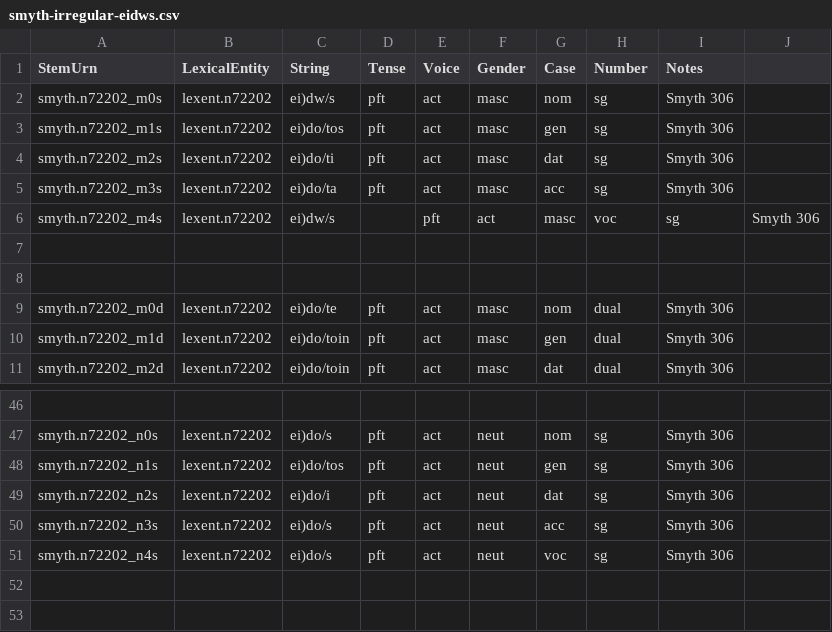
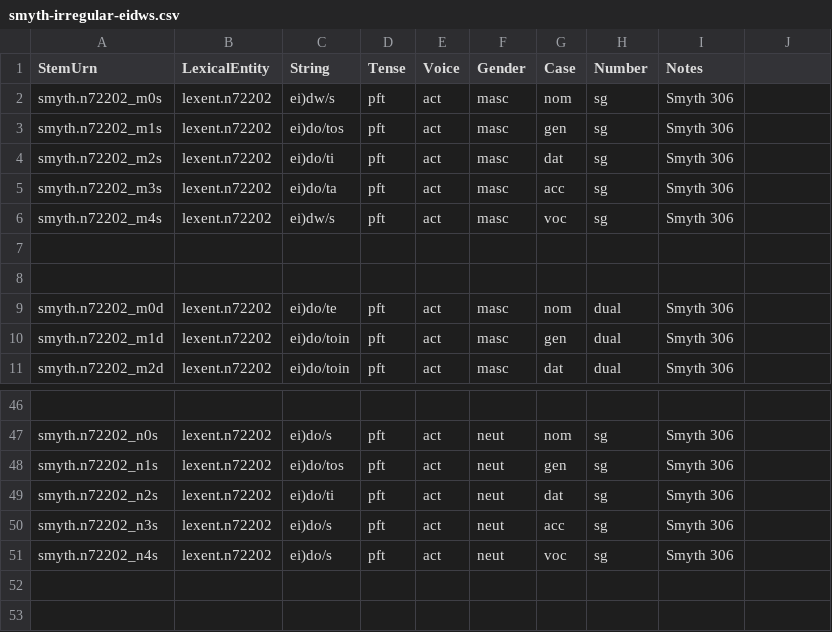
Before and after one commit to neelsmith/greeklang, a CSV file: morphology/sampledata/smyth/irregular-stems-csv/participles/smyth-irregular-eidws.csv, drawn as a sheet; only a part is shown, gaps mark what is left out.

```diff
--- a/morphology/sampledata/smyth/irregular-stems-csv/participles/smyth-irregular-eidws.csv
+++ b/morphology/sampledata/smyth/irregular-stems-csv/participles/smyth-irregular-eidws.csv
@@ -5,3 +5,3 @@ smyth.n72202_m2s,lexent.n72202,ei)do/ti,pft,act,masc,dat,sg,Smyth 306
 smyth.n72202_m3s,lexent.n72202,ei)do/ta,pft,act,masc,acc,sg,Smyth 306
-smyth.n72202_m4s,lexent.n72202,ei)dw/s,,pft,act,masc,voc,sg,Smyth 306
+smyth.n72202_m4s,lexent.n72202,ei)dw/s,pft,act,masc,voc,sg,Smyth 306
 
@@ -48,3 +48,3 @@ smyth.n72202_n0s,lexent.n72202,ei)do/s,pft,act,neut,nom,sg,Smyth 306
 smyth.n72202_n1s,lexent.n72202,ei)do/tos,pft,act,neut,gen,sg,Smyth 306
-smyth.n72202_n2s,lexent.n72202,ei)do/i,pft,act,neut,dat,sg,Smyth 306
+smyth.n72202_n2s,lexent.n72202,ei)do/ti,pft,act,neut,dat,sg,Smyth 306
 smyth.n72202_n3s,lexent.n72202,ei)do/s,pft,act,neut,acc,sg,Smyth 306
```
Also changed, not shown: 4 other files.
